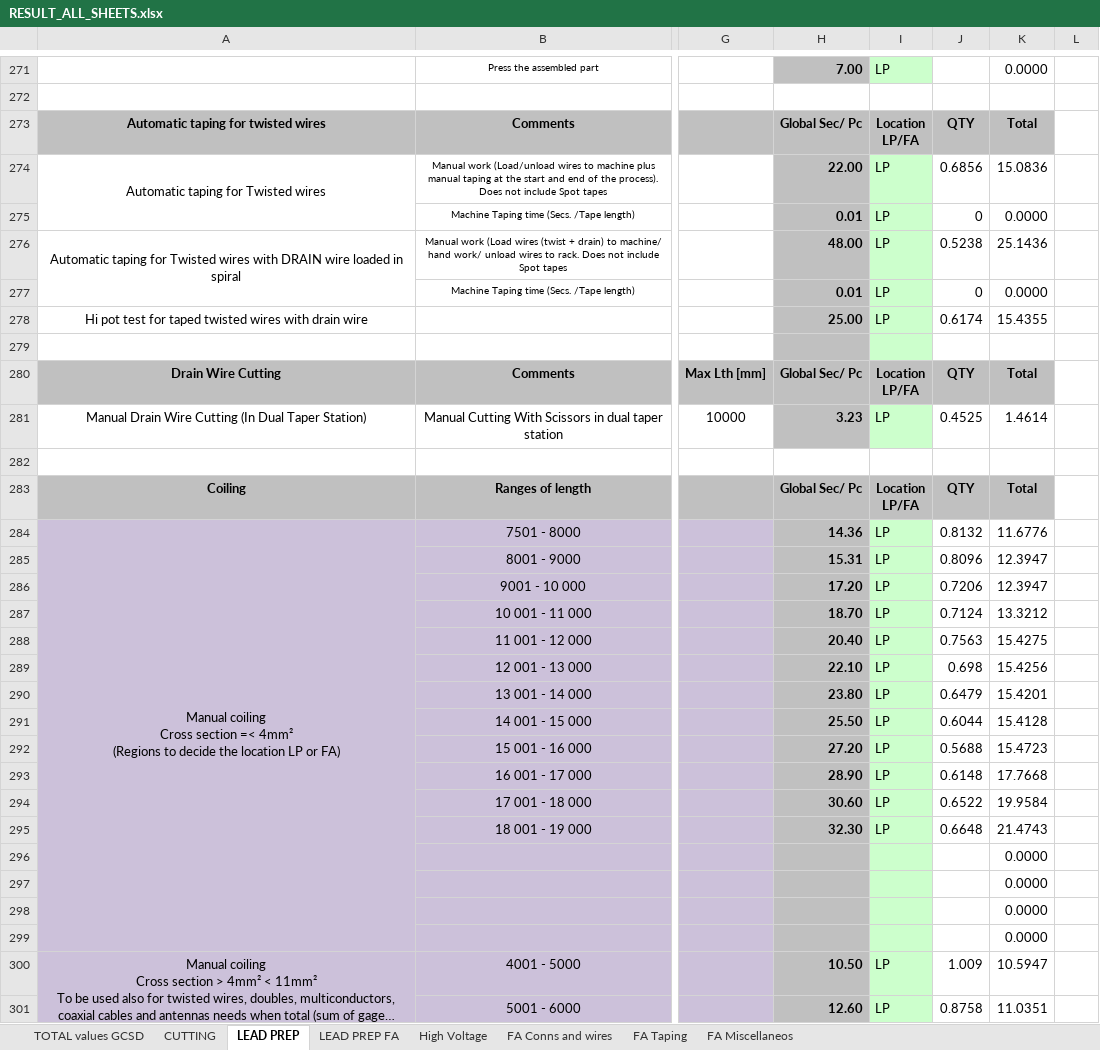
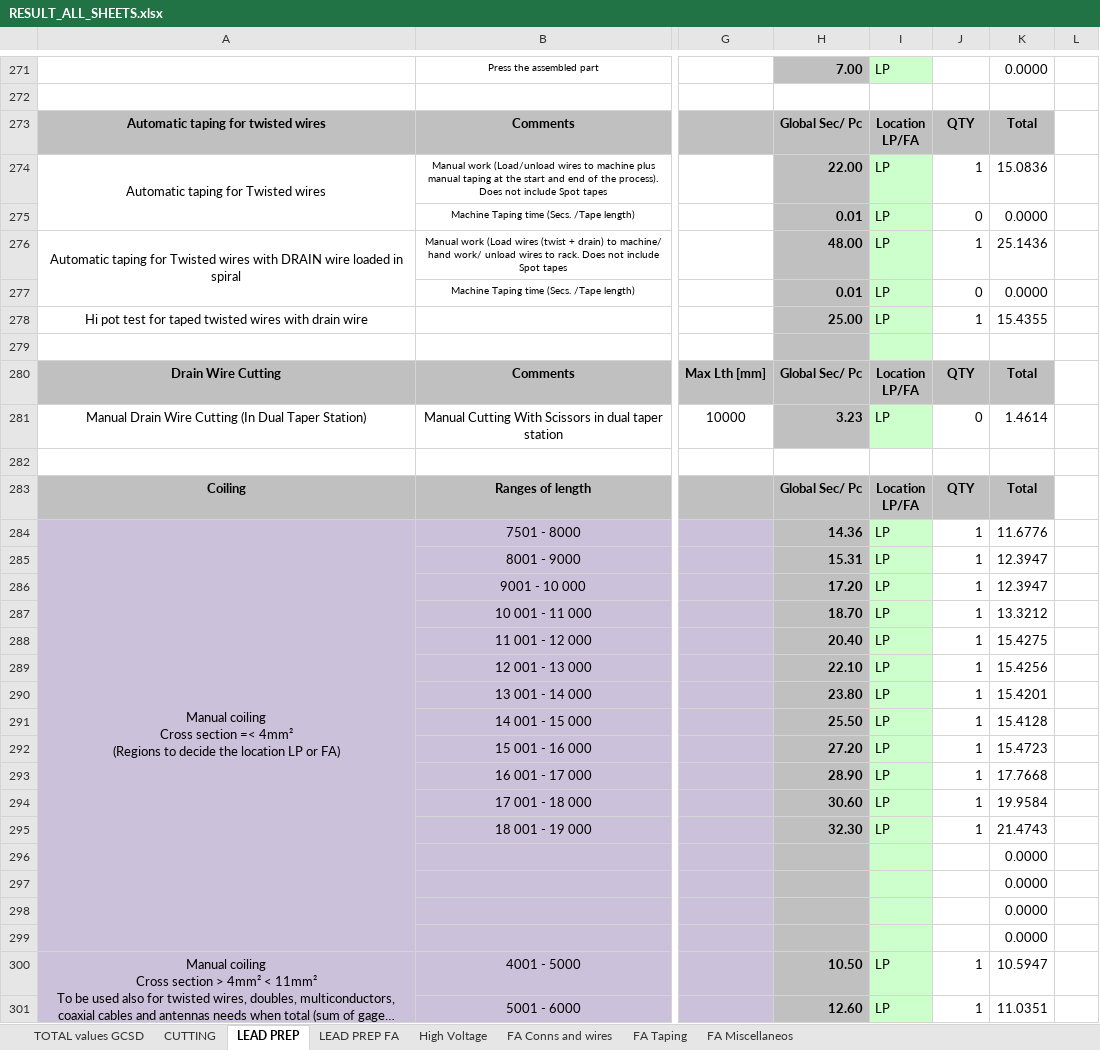
Before and after one commit to IvanHryshchenko/murmurmurmur, an Excel workbook: results/RESULT_ALL_SHEETS.xlsx, sheet LEAD PREP, drawn as a sheet; only a part is shown, gaps mark what is left out; long unchanged cells end in …; values as stored, in another font and other column widths than the file's, no borders; conditional formats not drawn; the diff covers the shown part only; the diff names each change by its address in the sheet, - before the commit and + after, or states it on an @@ line.

```diff
--- a/results/RESULT_ALL_SHEETS.xlsx (sheet LEAD PREP)
+++ b/results/RESULT_ALL_SHEETS.xlsx (sheet LEAD PREP)
-J274: 0.6856
+J274: 1
-J276: 0.5238
+J276: 1
-J278: 0.6174
+J278: 1
-J281: 0.4525
+J281: 0
-J284: 0.8132
+J284: 1
-J285: 0.8096
+J285: 1
-J286: 0.7206
+J286: 1
-J287: 0.7124
+J287: 1
-J288: 0.7563
+J288: 1
-J289: 0.698
+J289: 1
-J290: 0.6479
+J290: 1
-J291: 0.6044
+J291: 1
-J292: 0.5688
+J292: 1
-J293: 0.6148
+J293: 1
-J294: 0.6522
+J294: 1
-J295: 0.6648
+J295: 1
-J300: 1.009
+J300: 1
-J301: 0.8758
+J301: 1
```
Also changed, not shown: 109 edited cells elsewhere in this sheet, sheet LEAD PREP FA, sheet FA Miscellaneos, sheet High Voltage, sheet FA Taping, sheet FA Conns and wires, hidden cells, 3 other files.
